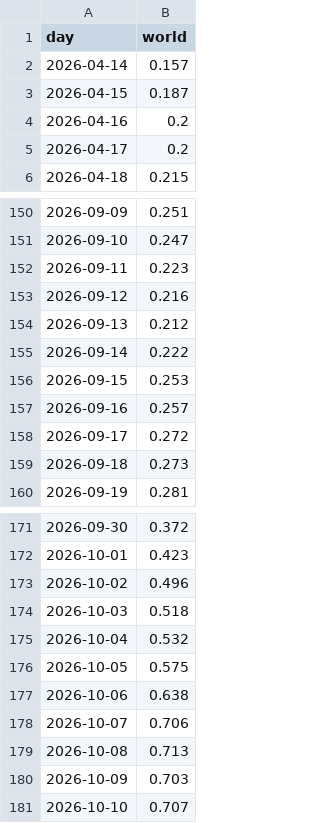
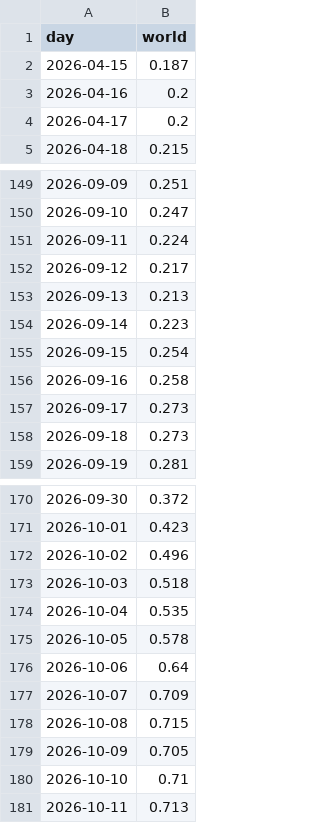
Before and after one commit to roddesbordes-dev/student-protest-tracker, a CSV file: docs/data/world.csv, drawn as a sheet; only a part is shown, gaps mark what is left out.

```diff
--- a/docs/data/world.csv
+++ b/docs/data/world.csv
@@ -1,3 +1,2 @@
 day,world
-2026-04-14,0.157
 2026-04-15,0.187
@@ -151,9 +150,9 @@ day,world
 2026-09-10,0.247
-2026-09-11,0.223
-2026-09-12,0.216
-2026-09-13,0.212
-2026-09-14,0.222
-2026-09-15,0.253
-2026-09-16,0.257
-2026-09-17,0.272
+2026-09-11,0.224
+2026-09-12,0.217
+2026-09-13,0.213
+2026-09-14,0.223
+2026-09-15,0.254
+2026-09-16,0.258
+2026-09-17,0.273
 2026-09-18,0.273
@@ -174,8 +173,9 @@ day,world
 2026-10-03,0.518
-2026-10-04,0.532
-2026-10-05,0.575
-2026-10-06,0.638
-2026-10-07,0.706
-2026-10-08,0.713
-2026-10-09,0.703
-2026-10-10,0.707
+2026-10-04,0.535
+2026-10-05,0.578
+2026-10-06,0.64
+2026-10-07,0.709
+2026-10-08,0.715
+2026-10-09,0.705
+2026-10-10,0.71
+2026-10-11,0.713
```
Also changed, not shown: docs/data/articles.csv, docs/data/forms.csv, 4 other files.
